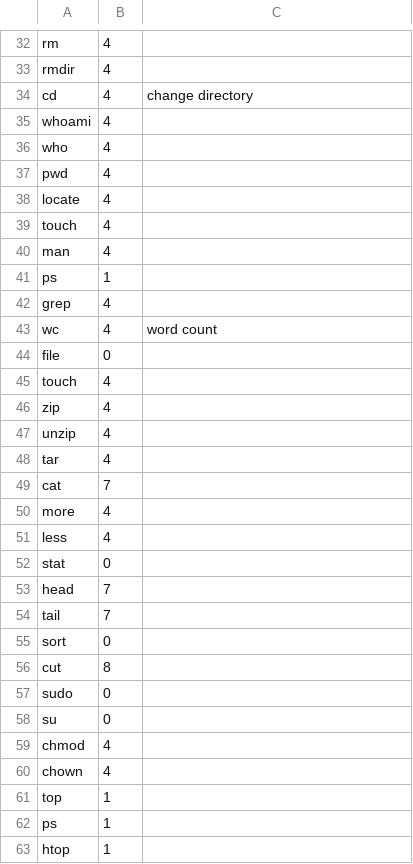
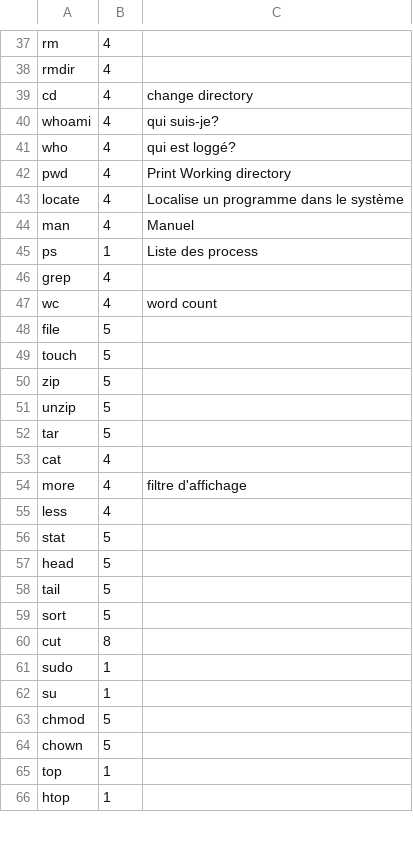
Before and after one commit to skramm/but3_rt, a CSV file: content/gloss_tools/linux_commands.csv, drawn as a sheet; only a part is shown, gaps mark what is left out; the diff covers the shown part only.

```diff
--- a/content/gloss_tools/linux_commands.csv
+++ b/content/gloss_tools/linux_commands.csv
@@ -34,30 +39,28 @@ rmdir;4;
 cd;4;change directory
-whoami;4;
-who;4;
-pwd;4;
-locate;4;
-touch;4;
-man;4;
-ps;1;
+whoami;4;qui suis-je?
+who;4;qui est loggé?
+pwd;4;Print Working directory
+locate;4; Localise un programme dans le système
+man;4; Manuel
+ps;1;Liste des process
 grep;4;
 wc;4;word count
-file;0;
-touch;4;
-zip;4;
-unzip;4;
-tar;4;
-cat;7;
-more;4;
+file;5;
+touch;5;
+zip;5;
+unzip;5;
+tar;5;
+cat;4;
+more;4;filtre d'affichage
 less;4;
-stat;0;
-head;7;
-tail;7;
-sort;0;
+stat;5;
+head;5;
+tail;5;
+sort;5;
 cut;8;
-sudo;0;
-su;0;
-chmod;4;
-chown;4;
+sudo;1;
+su;1;
+chmod;5;
+chown;5;
 top;1;
-ps;1;
 htop;1;
```
Also changed, not shown: 9 added rows, 2 removed rows, 3 moved rows and 24 edited cells elsewhere in this file, 4 other files.
